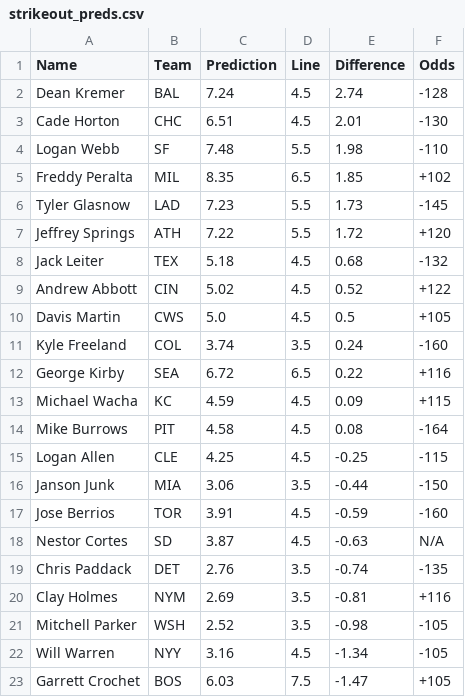
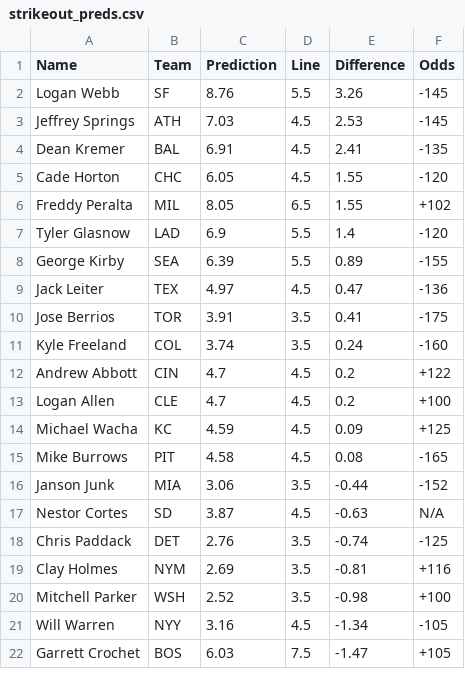
Before and after one commit to bena618/MLB_Models, a CSV file: Outputs/strikeout_preds.csv, drawn as a sheet; only a part is shown; the diff covers the shown part only.

Commit message:
Workflow updating Ks.png and strikeout_preds.csv

```diff
--- a/Outputs/strikeout_preds.csv
+++ b/Outputs/strikeout_preds.csv
@@ -1,22 +1,21 @@
 Name,Team,Prediction,Line,Difference,Odds
-Dean Kremer,BAL,7.24,4.5,2.74,-128
-Cade Horton,CHC,6.51,4.5,2.01,-130
-Logan Webb,SF,7.48,5.5,1.98,-110
-Freddy Peralta,MIL,8.35,6.5,1.85,+102
-Tyler Glasnow,LAD,7.23,5.5,1.73,-145
-Jeffrey Springs,ATH,7.22,5.5,1.72,+120
-Jack Leiter,TEX,5.18,4.5,0.68,-132
-Andrew Abbott,CIN,5.02,4.5,0.52,+122
-Davis Martin,CWS,5.0,4.5,0.5,+105
+Logan Webb,SF,8.76,5.5,3.26,-145
+Jeffrey Springs,ATH,7.03,4.5,2.53,-145
+Dean Kremer,BAL,6.91,4.5,2.41,-135
+Cade Horton,CHC,6.05,4.5,1.55,-120
+Freddy Peralta,MIL,8.05,6.5,1.55,+102
+Tyler Glasnow,LAD,6.9,5.5,1.4,-120
+George Kirby,SEA,6.39,5.5,0.89,-155
+Jack Leiter,TEX,4.97,4.5,0.47,-136
+Jose Berrios,TOR,3.91,3.5,0.41,-175
 Kyle Freeland,COL,3.74,3.5,0.24,-160
-George Kirby,SEA,6.72,6.5,0.22,+116
-Michael Wacha,KC,4.59,4.5,0.09,+115
-Mike Burrows,PIT,4.58,4.5,0.08,-164
-Logan Allen,CLE,4.25,4.5,-0.25,-115
-Janson Junk,MIA,3.06,3.5,-0.44,-150
-Jose Berrios,TOR,3.91,4.5,-0.59,-160
+Andrew Abbott,CIN,4.7,4.5,0.2,+122
+Logan Allen,CLE,4.7,4.5,0.2,+100
+Michael Wacha,KC,4.59,4.5,0.09,+125
+Mike Burrows,PIT,4.58,4.5,0.08,-165
+Janson Junk,MIA,3.06,3.5,-0.44,-152
 Nestor Cortes,SD,3.87,4.5,-0.63,N/A
-Chris Paddack,DET,2.76,3.5,-0.74,-135
+Chris Paddack,DET,2.76,3.5,-0.74,-125
 Clay Holmes,NYM,2.69,3.5,-0.81,+116
-Mitchell Parker,WSH,2.52,3.5,-0.98,-105
+Mitchell Parker,WSH,2.52,3.5,-0.98,+100
 Will Warren,NYY,3.16,4.5,-1.34,-105
```
Also changed, not shown: 3 edited cells elsewhere in this file, 1 other file.
